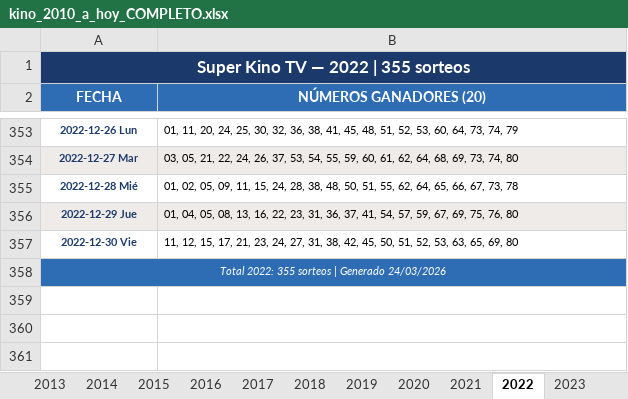
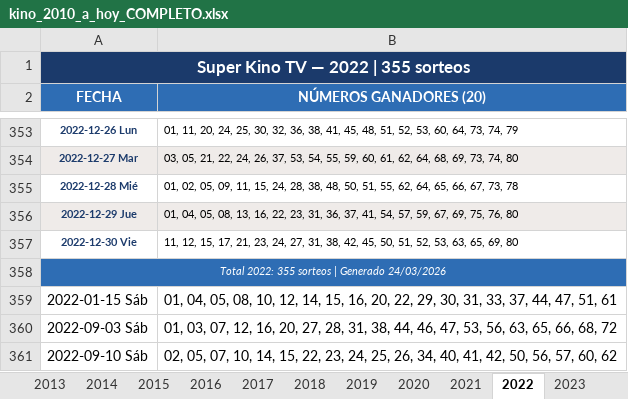
Before and after one commit to Virgax/LOTOMAN, an Excel workbook: data/kino_2010_a_hoy_COMPLETO.xlsx, sheet 2022, drawn as a sheet; only a part is shown, gaps mark what is left out; values as stored, in another font and other column widths than the file's, no borders; the diff names each change by its address in the sheet, - before the commit and + after, or states it on an @@ line.

```diff
--- a/data/kino_2010_a_hoy_COMPLETO.xlsx (sheet 2022)
+++ b/data/kino_2010_a_hoy_COMPLETO.xlsx (sheet 2022)
+row 359: 2022-01-15 Sáb | 01, 04, 05, 08, 10, 12, 14, 15, 16, 20, 22, 29, 30, 31, 33, 37, 44, 47, 51, 61
+row 360: 2022-09-03 Sáb | 01, 03, 07, 12, 16, 20, 27, 28, 31, 38, 44, 46, 47, 53, 56, 63, 65, 66, 68, 72
+row 361: 2022-09-10 Sáb | 02, 05, 07, 10, 14, 15, 22, 23, 24, 25, 26, 34, 40, 41, 42, 50, 56, 57, 60, 62
```
Also changed, not shown: sheet 2023, sheet 2026, sheet 2016.
